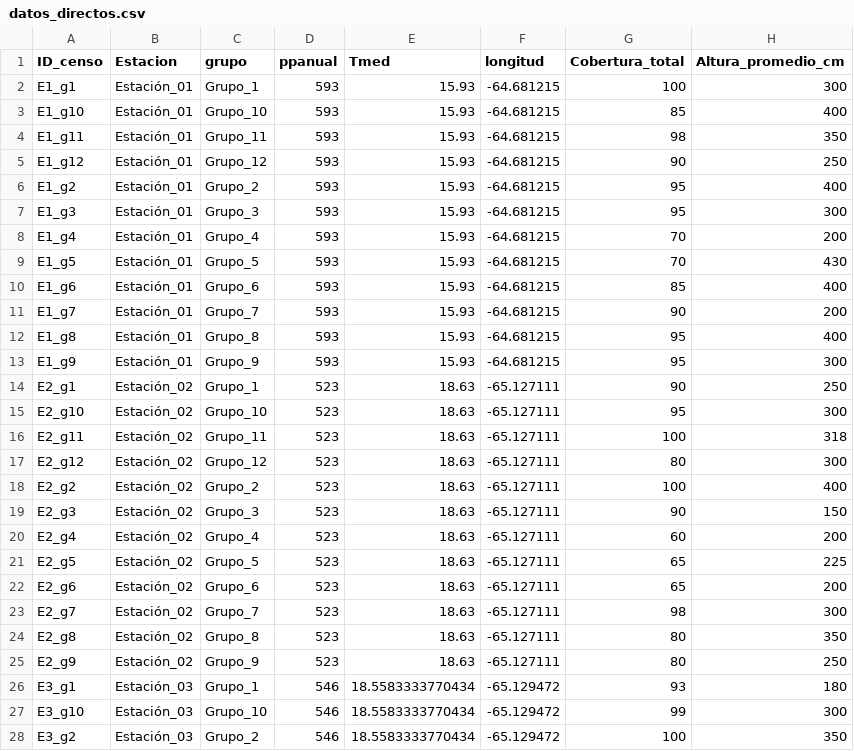
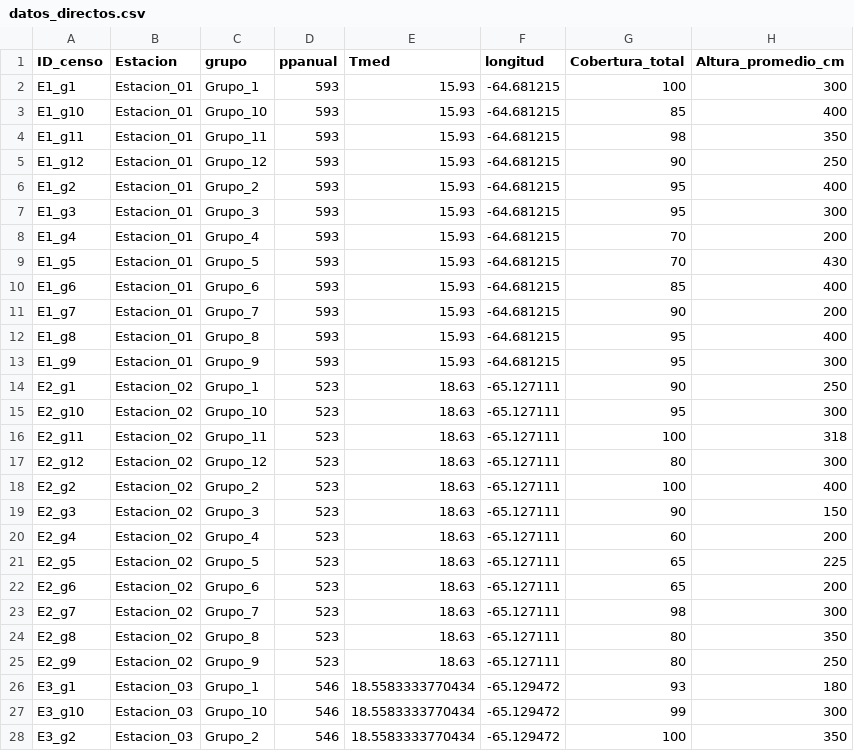
Before and after one commit to balsedie/Biogeografia_unc, a CSV file: datos_directos.csv, drawn as a sheet; only a part is shown; the diff covers the shown part only; the diff names each change by its address in the sheet, - before the commit and + after, or states it on an @@ line.

Commit message:
Update datos_directos.csv

```diff
--- a/datos_directos.csv
+++ b/datos_directos.csv
-B2:B13 (Estacion): Estación_01
+B2:B13 (Estacion): Estacion_01
-B14:B25 (Estacion): Estación_02
+B14:B25 (Estacion): Estacion_02
-B26:B28 (Estacion): Estación_03
+B26:B28 (Estacion): Estacion_03
```
Also changed, not shown: 106 edited cells elsewhere in this file.
